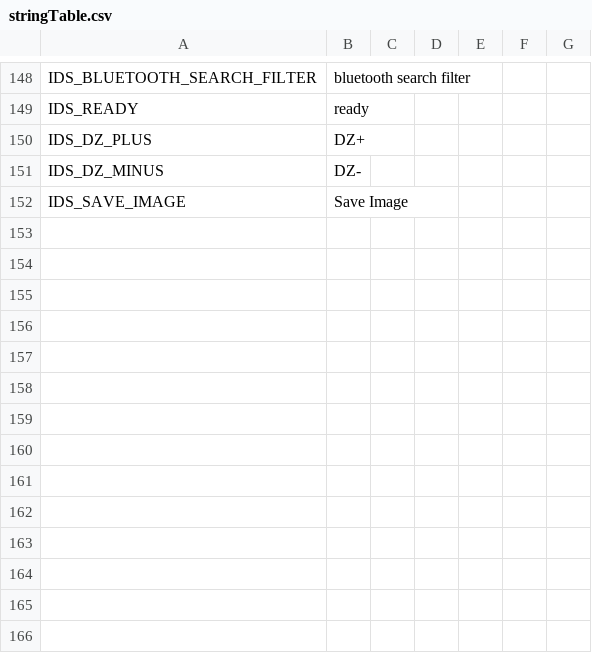
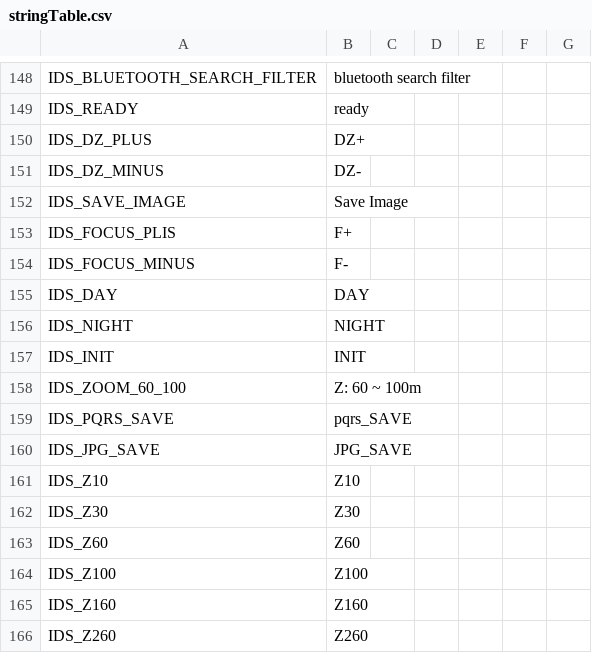
Before and after one commit to wruwami/TPCAM-M30, a CSV file: resource/stringTable.csv, drawn as a sheet; only a part is shown, gaps mark what is left out; the diff names each change by its address in the sheet, - before the commit and + after, or states it on an @@ line.

```diff
--- a/resource/stringTable.csv
+++ b/resource/stringTable.csv
+row 153: IDS_FOCUS_PLIS | F+
+row 154: IDS_FOCUS_MINUS | F-
+row 155: IDS_DAY | DAY
+row 156: IDS_NIGHT | NIGHT
+row 157: IDS_INIT | INIT
+row 158: IDS_ZOOM_60_100 | Z: 60 ~ 100m
+row 159: IDS_PQRS_SAVE | pqrs_SAVE
+row 160: IDS_JPG_SAVE | JPG_SAVE
+row 161: IDS_Z10 | Z10
+row 162: IDS_Z30 | Z30
+row 163: IDS_Z60 | Z60
+row 164: IDS_Z100 | Z100
+row 165: IDS_Z160 | Z160
+row 166: IDS_Z260 | Z260
```
Also changed, not shown: 9 other files.
